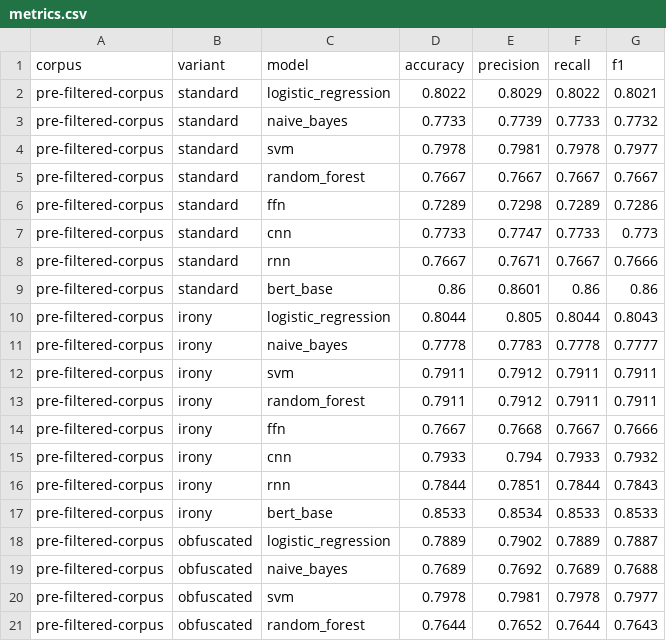
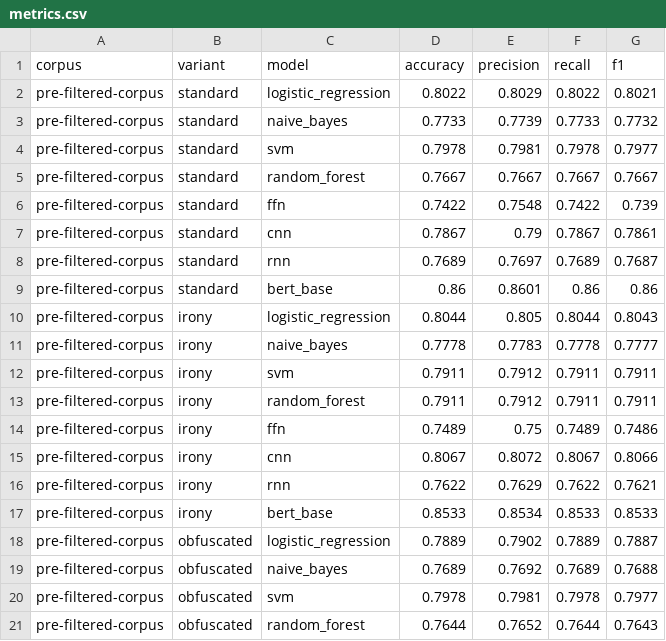
Before and after one commit to lhbelfanti/drug-use-modeler, a CSV file: evaluation/metrics.csv, drawn as a sheet; only a part is shown; the diff covers the shown part only.

Commit message:
docs: 📝 Document 5-seed variance study, FFN/CNN/RNN fix, and gpt-5.6-sol tier symmetry
Adds an "Iteration 4" section to evaluation/README.md covering:
- The FFN/CNN/RNN reproducibility fix (see previous commit) and the
  PyTorch CPU non-determinism caveat that remains even with a fixed seed.
- The 5-seed variance study: BETO's best config is 85.42% ± 1.13pp,
  meaning its previously reported 0.67pp edge over GPT-5.4-mini was
  smaller than BETO's own run-to-run noise.
- gpt-5.6-sol (OpenAI's current flagship) added alongside gemini-3.1-pro
  as a tier-matched comparison, replacing the mini-vs-flagship mismatch.
  Results tied within half a point on both corpora.

metrics.csv/metrics.json regenerated to reflect the FFN/CNN/RNN fix.
multiseed_summary.csv / multiseed_all_runs.csv / multiseed/ hold the
full per-seed results backing the mean±std figures.

```diff
--- a/evaluation/metrics.csv
+++ b/evaluation/metrics.csv
@@ -5,5 +5,5 @@ pre-filtered-corpus,standard,svm,0.7978,0.7981,0.7978,0.7977
 pre-filtered-corpus,standard,random_forest,0.7667,0.7667,0.7667,0.7667
-pre-filtered-corpus,standard,ffn,0.7289,0.7298,0.7289,0.7286
-pre-filtered-corpus,standard,cnn,0.7733,0.7747,0.7733,0.773
-pre-filtered-corpus,standard,rnn,0.7667,0.7671,0.7667,0.7666
+pre-filtered-corpus,standard,ffn,0.7422,0.7548,0.7422,0.739
+pre-filtered-corpus,standard,cnn,0.7867,0.79,0.7867,0.7861
+pre-filtered-corpus,standard,rnn,0.7689,0.7697,0.7689,0.7687
 pre-filtered-corpus,standard,bert_base,0.86,0.8601,0.86,0.86
@@ -13,5 +13,5 @@ pre-filtered-corpus,irony,svm,0.7911,0.7912,0.7911,0.7911
 pre-filtered-corpus,irony,random_forest,0.7911,0.7912,0.7911,0.7911
-pre-filtered-corpus,irony,ffn,0.7667,0.7668,0.7667,0.7666
-pre-filtered-corpus,irony,cnn,0.7933,0.794,0.7933,0.7932
-pre-filtered-corpus,irony,rnn,0.7844,0.7851,0.7844,0.7843
+pre-filtered-corpus,irony,ffn,0.7489,0.75,0.7489,0.7486
+pre-filtered-corpus,irony,cnn,0.8067,0.8072,0.8067,0.8066
+pre-filtered-corpus,irony,rnn,0.7622,0.7629,0.7622,0.7621
 pre-filtered-corpus,irony,bert_base,0.8533,0.8534,0.8533,0.8533
```
Also changed, not shown: 48 edited cells elsewhere in this file, 15 other files.
